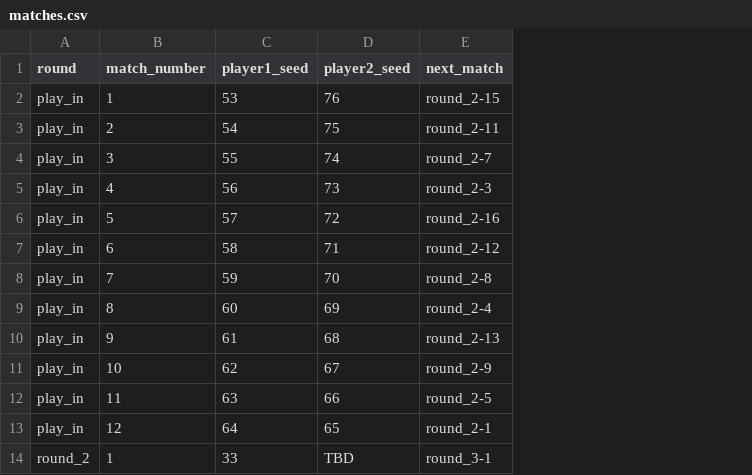
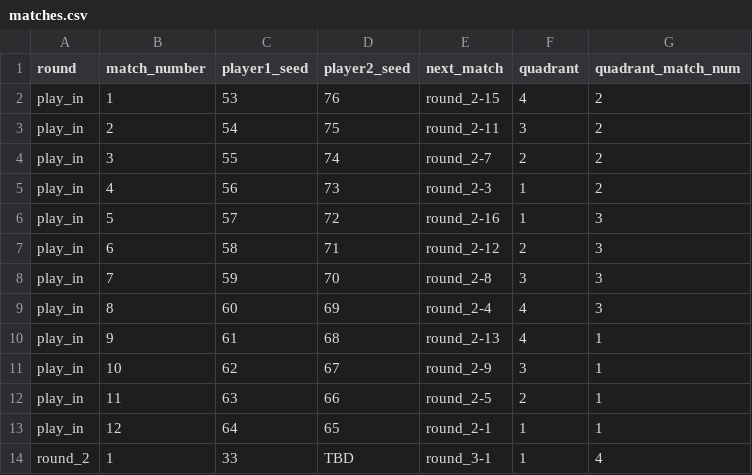
Before and after one commit to jmgjasongardner/tnom-pingpong, a CSV file: data/matches.csv, drawn as a sheet; only a part is shown; the diff names each change by its address in the sheet, - before the commit and + after, or states it on an @@ line.

Commit message:
working version of four quadrants
correct seed advancement logic

reset downstream games

```diff
--- a/data/matches.csv
+++ b/data/matches.csv
+column F (quadrant), rows 2-14: 4 | 3 | 2 | 1 | 1 | 2 | 3 | 4 | 4 | 3 | 2 | 1 | 1
+column G (quadrant_match_num), rows 2-14: 2 | 2 | 2 | 2 | 3 | 3 | 3 | 3 | 1 | 1 | 1 | 1 | 4
```
Also changed, not shown: data/seeding.csv, 6 other files.
